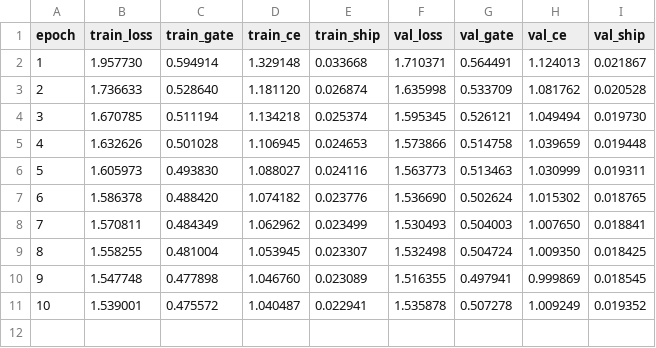
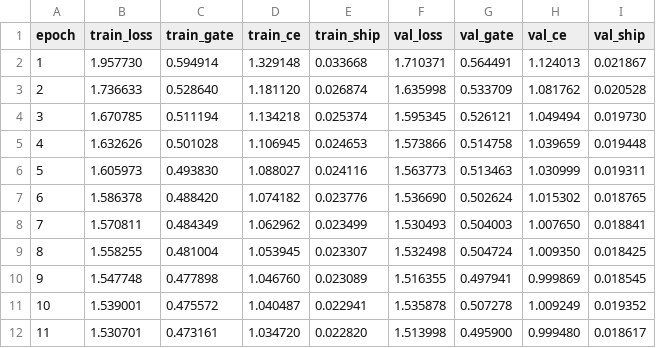
Before and after one commit to hbg1345/orbit-wars, a CSV file: train_log.csv, drawn as a sheet.

```diff
--- a/train_log.csv
+++ b/train_log.csv
@@ -11 +11,2 @@ epoch,train_loss,train_gate,train_ce,train_ship,val_loss,val_gate,val_ce,val_shi
 10,1.539001,0.475572,1.040487,0.022941,1.535878,0.507278,1.009249,0.019352
+11,1.530701,0.473161,1.034720,0.022820,1.513998,0.495900,0.999480,0.018617
```
Also changed, not shown: 1 other file.
